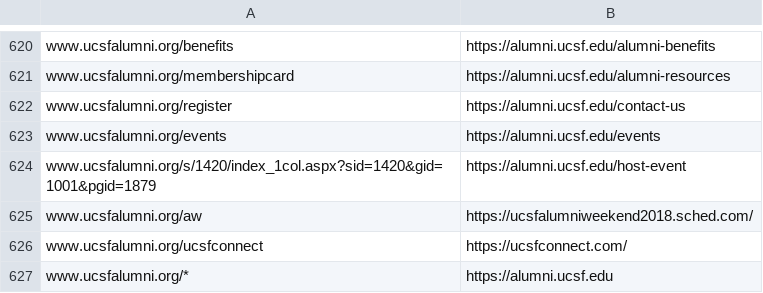
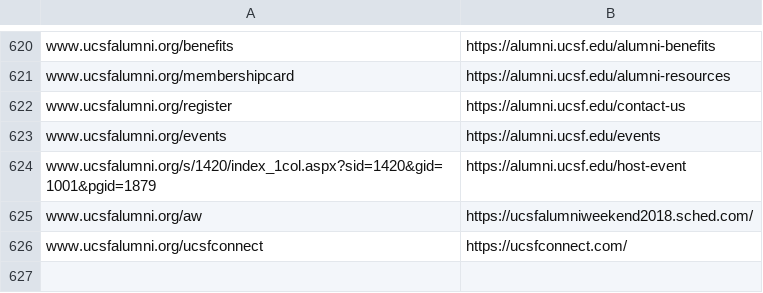
Before and after one commit to ucsf-web-services/redirect-service, a TSV file: rules.tsv, drawn as a sheet; only a part is shown, gaps mark what is left out; the diff names each change by its address in the sheet, - before the commit and + after, or states it on an @@ line.

Commit message:
Remove the wildcard option.

```diff
--- a/rules.tsv
+++ b/rules.tsv
-row 627: www.ucsfalumni.org/* | https://alumni.ucsf.edu
```
